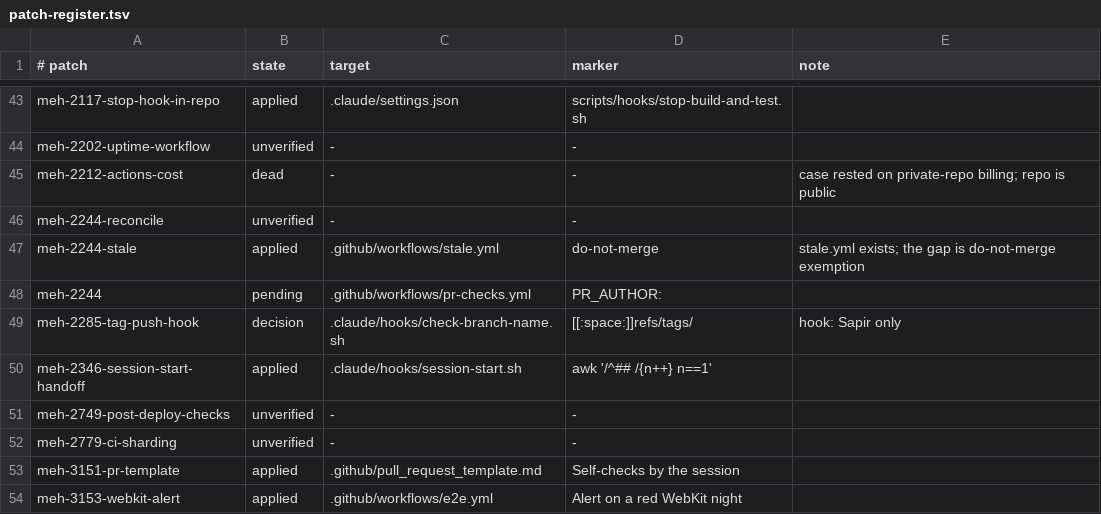
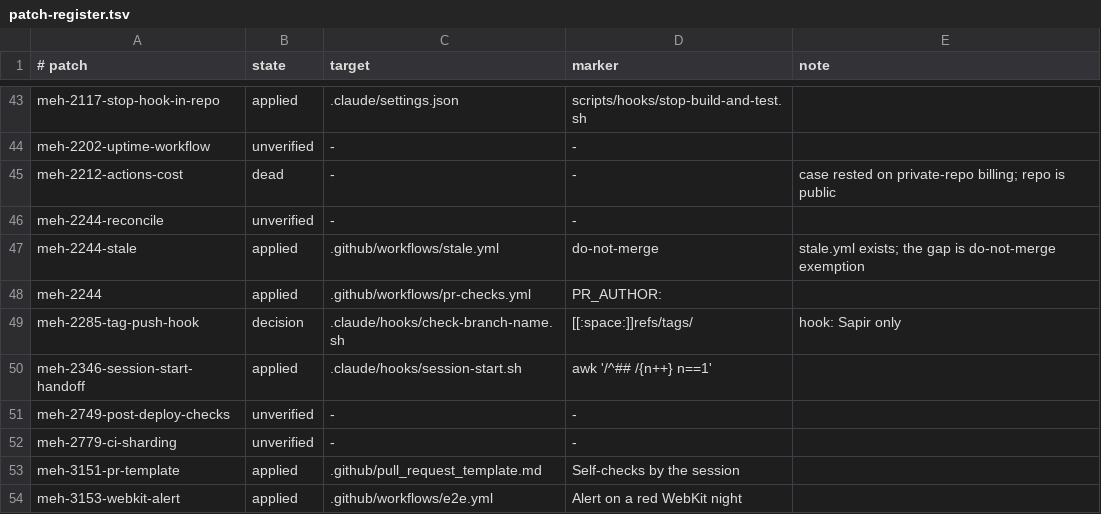
Before and after one commit to levismadar80-ship-it/FoodMamkor, a TSV file: docs/ci/patch-register.tsv, drawn as a sheet; only a part is shown, gaps mark what is left out.

```diff
--- a/docs/ci/patch-register.tsv
+++ b/docs/ci/patch-register.tsv
@@ -47,3 +47,3 @@ meh-2244-reconcile	unverified	-	-
 meh-2244-stale	applied	.github/workflows/stale.yml	do-not-merge	stale.yml exists; the gap is do-not-merge exemption
-meh-2244	pending	.github/workflows/pr-checks.yml	PR_AUTHOR:	
+meh-2244	applied	.github/workflows/pr-checks.yml	PR_AUTHOR:	
 meh-2285-tag-push-hook	decision	.claude/hooks/check-branch-name.sh	[[:space:]]refs/tags/	hook: Sapir only
```
Also changed, not shown: 2 other files.
